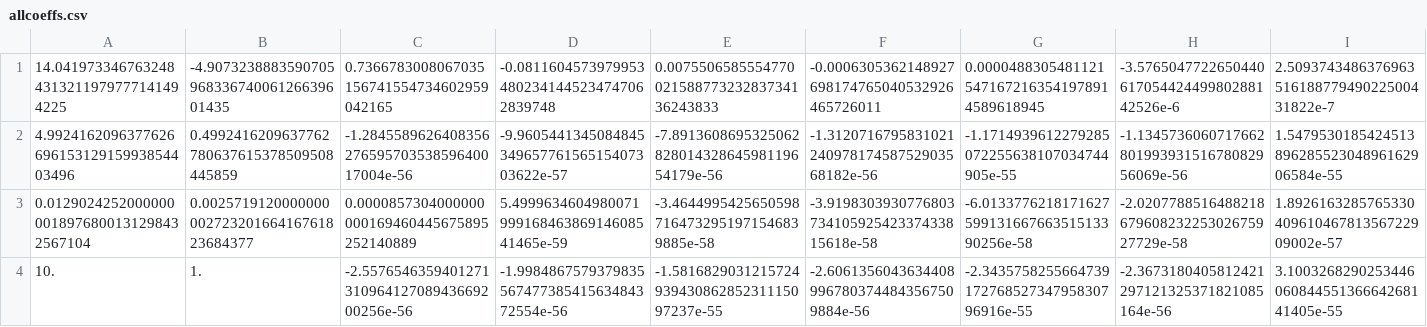
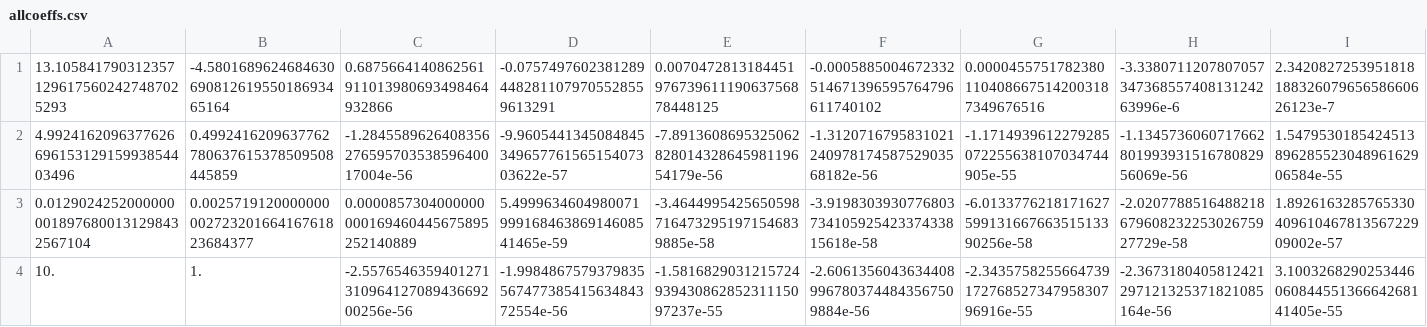
Before and after one commit to WilliamBennett39/PCE_UQ, a CSV file: allcoeffs.csv, drawn as a sheet; only a part is shown; removed rows and columns are numbered as before the commit, all else as after; rows hold the shown columns only; the diff names each change by its address in the sheet, - before the commit and + after, or states it on an @@ line.

```diff
--- a/allcoeffs.csv
+++ b/allcoeffs.csv
-row 1: 14.0419733467632484313211979777141494225 | -4.907323888359070596833674006126639601435 | 0.7366783008067035156741554734602959042165 | -0.08116045739799534802341445234747062839748 | 0.007550658555477002158877323283734136243833 | -0.0006305362148927698174765040532926465726011 | 0.00004883054811215471672163541978914589618945 | -3.576504772265044061705442449980288142526e-6 | 2.509374348637696351618877949022500431822e-7
+row 1: 13.1058417903123571296175602427487025293 | -4.580168962468463069081261955018693465164 | 0.6875664140862561911013980693498464932866 | -0.07574976023812894482811079705528559613291 | 0.007047281318445197673961119063756878448125 | -0.0005885004672332514671396595764796611740102 | 0.00004557517823801104086675142003187349676516 | -3.338071120780705734736855740813124263996e-6 | 2.342082725395181818832607965658660626123e-7
```
Also changed, not shown: allcoeffs_he.csv, drivecoeffs.csv, 14 other files.
